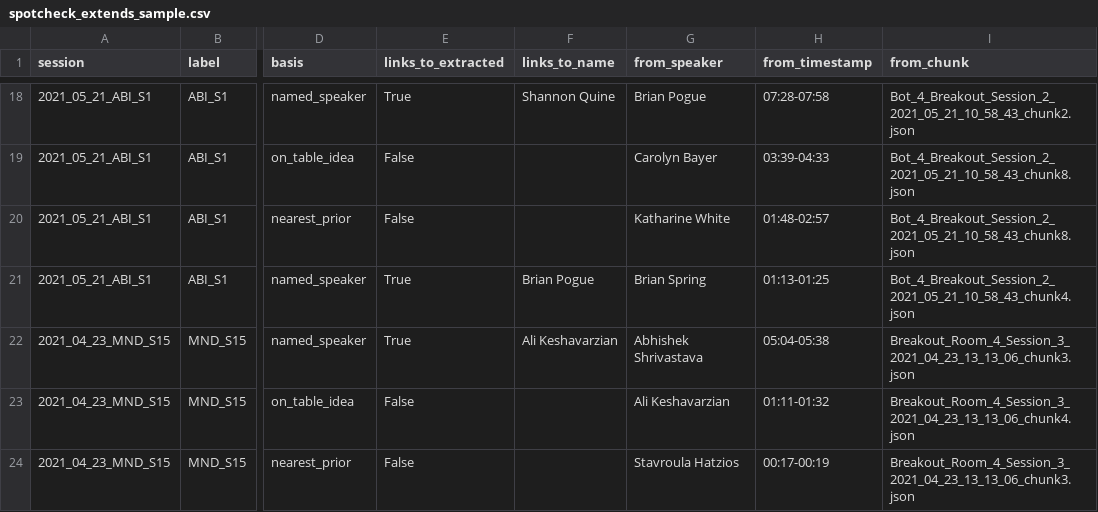
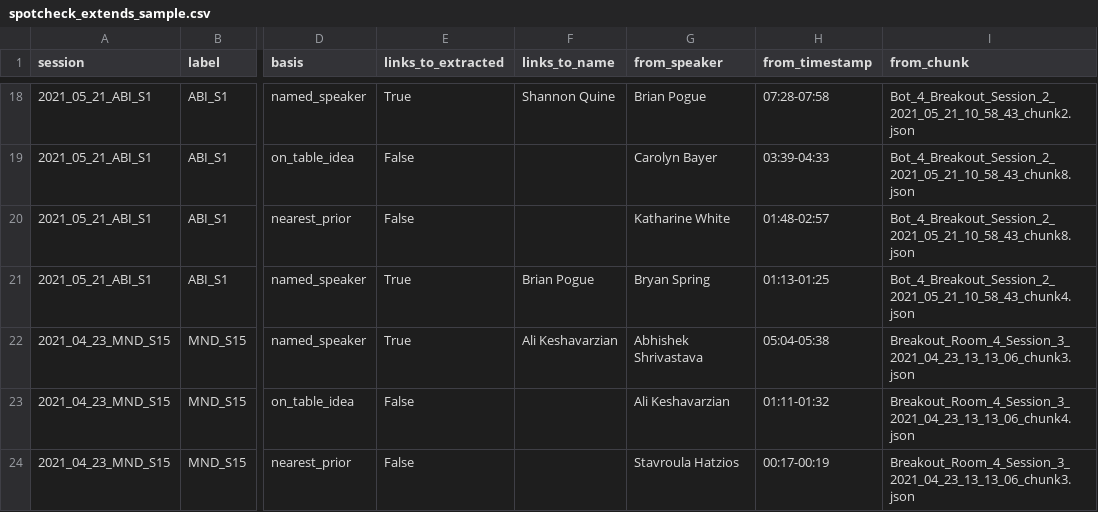
Before and after one commit to eveyhuang/gemini_data_analysis, a CSV file: analysis_v2/results/tables/prototypes/scale10/spotcheck_extends_sample.csv, drawn as a sheet; only a part is shown, gaps mark what is left out; the diff names each change by its address in the sheet, - before the commit and + after, or states it on an @@ line.

```diff
--- a/analysis_v2/results/tables/prototypes/scale10/spotcheck_extends_sample.csv
+++ b/analysis_v2/results/tables/prototypes/scale10/spotcheck_extends_sample.csv
-G21 (from_speaker): Brian Spring
+G21 (from_speaker): Bryan Spring
```
Also changed, not shown: analysis_v2/results/tables/prototypes/scale10/link_basis_log.csv, analysis_v2/results/tables/prototypes/scale10/metrics_gemini_linkography_scaled.csv, 17 other files.
